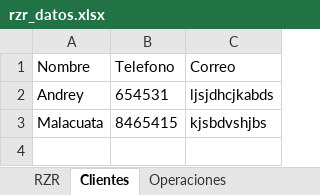
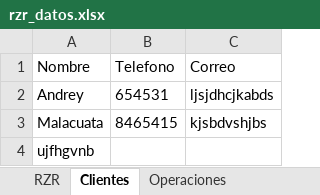
Before and after one commit to apolo2001garcia-art/proyecto-progra, an Excel workbook: rzr_datos.xlsx, sheet Clientes, drawn as a sheet; values as stored, in another font and other column widths than the file's, no borders; the diff names each change by its address in the sheet, - before the commit and + after, or states it on an @@ line.

```diff
--- a/rzr_datos.xlsx (sheet Clientes)
+++ b/rzr_datos.xlsx (sheet Clientes)
+row 4: ujfhgvnb
```
Also changed, not shown: 1 other file.
